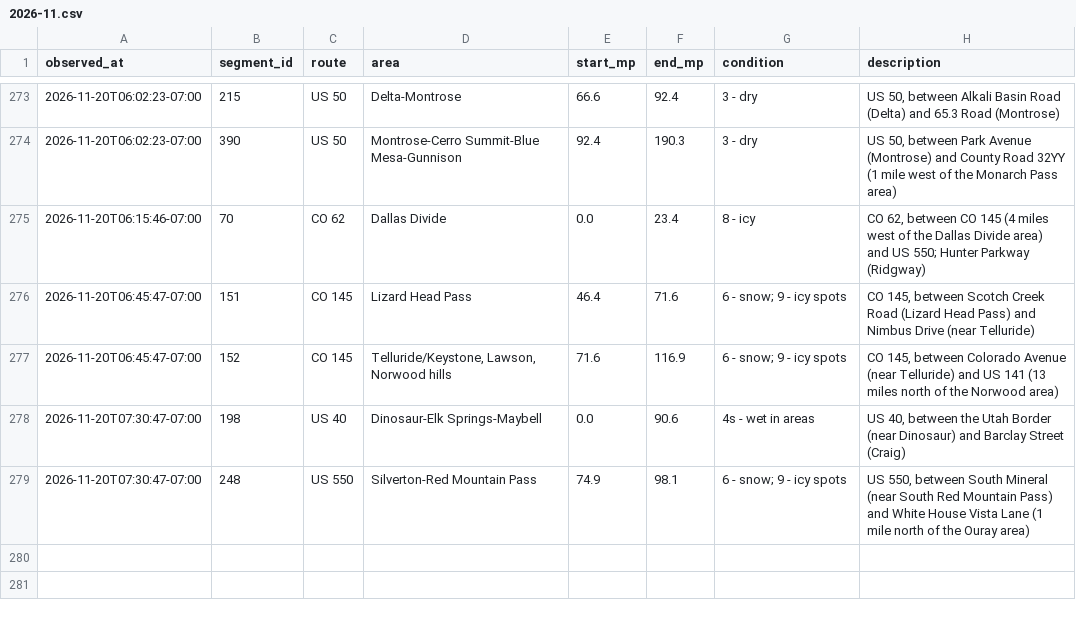
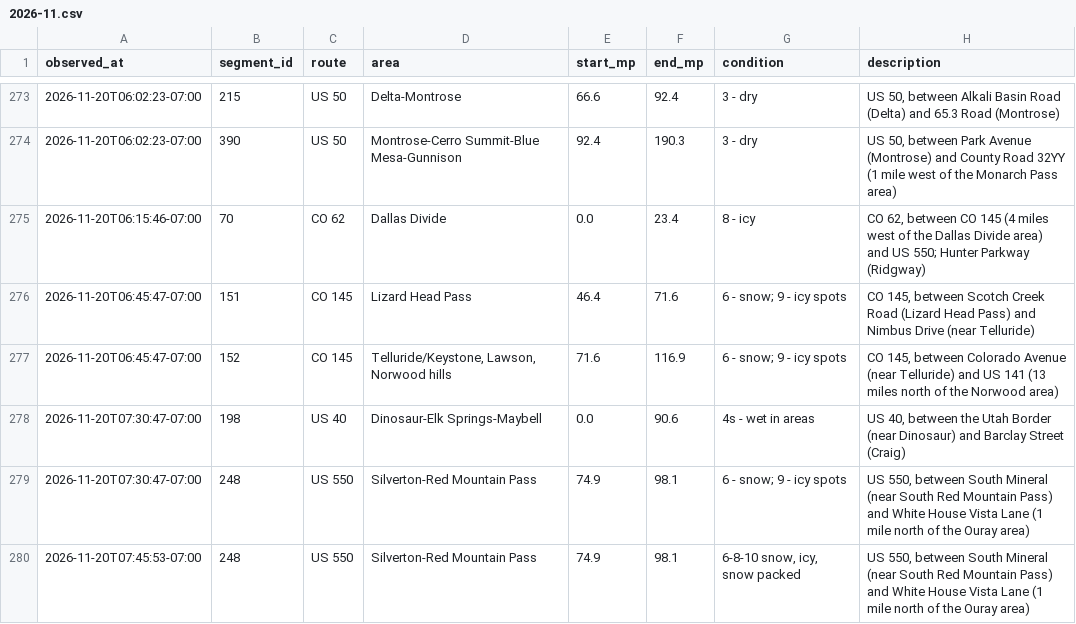
Before and after one commit to i70skibum/ski-logger, a CSV file: data/road_conditions/2026-11.csv, drawn as a sheet; only a part is shown, gaps mark what is left out.

Commit message:
data 2026-11-20T14:46Z

```diff
--- a/data/road_conditions/2026-11.csv
+++ b/data/road_conditions/2026-11.csv
@@ -279 +279,2 @@ observed_at,segment_id,route,area,start_mp,end_mp,condition,description
 2026-11-20T07:30:47-07:00,248,US 550,Silverton-Red Mountain Pass,74.9,98.1,6 - snow; 9 - icy spots,"US 550, between South Mineral (near South Red Mountain Pass) and White House Vista Lane (1 mile north of the Ouray area)"
+2026-11-20T07:45:53-07:00,248,US 550,Silverton-Red Mountain Pass,74.9,98.1,"6-8-10 snow, icy, snow packed","US 550, between South Mineral (near South Red Mountain Pass) and White House Vista Lane (1 mile north of the Ouray area)"
```
Also changed, not shown: data/events/2026-11.csv, data/snotel/2026-11.csv, 3 other files.
